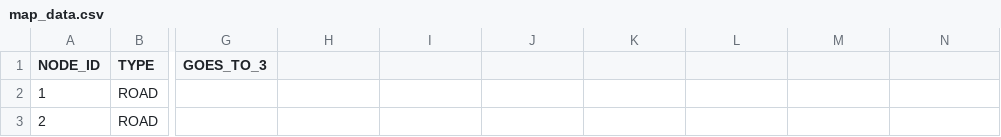
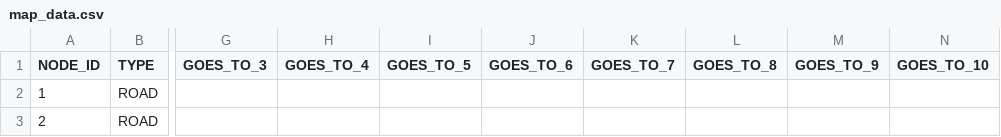
Before and after one commit to kevinsfamouschilli/cars-controller, a CSV file: config/map_data.csv, drawn as a sheet; only a part is shown, gaps mark what is left out; the diff names each change by its address in the sheet, - before the commit and + after, or states it on an @@ line.

Commit message:
wrote code to create networkx map from map_data csv file

```diff
--- a/config/map_data.csv
+++ b/config/map_data.csv
-H1: (empty)
+H1: GOES_TO_4
-I1: (empty)
+I1: GOES_TO_5
-J1: (empty)
+J1: GOES_TO_6
-K1: (empty)
+K1: GOES_TO_7
-L1: (empty)
+L1: GOES_TO_8
-M1: (empty)
+M1: GOES_TO_9
-N1: (empty)
+N1: GOES_TO_10
```
Also changed, not shown: 3 other files.
